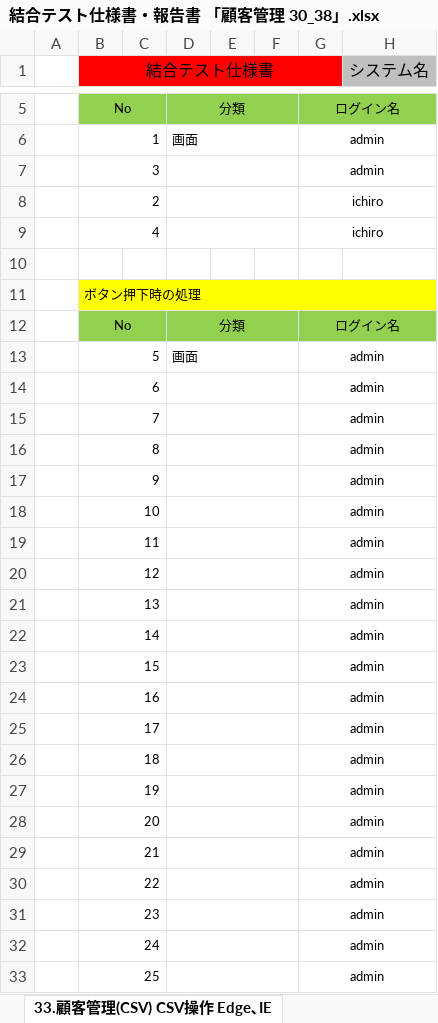
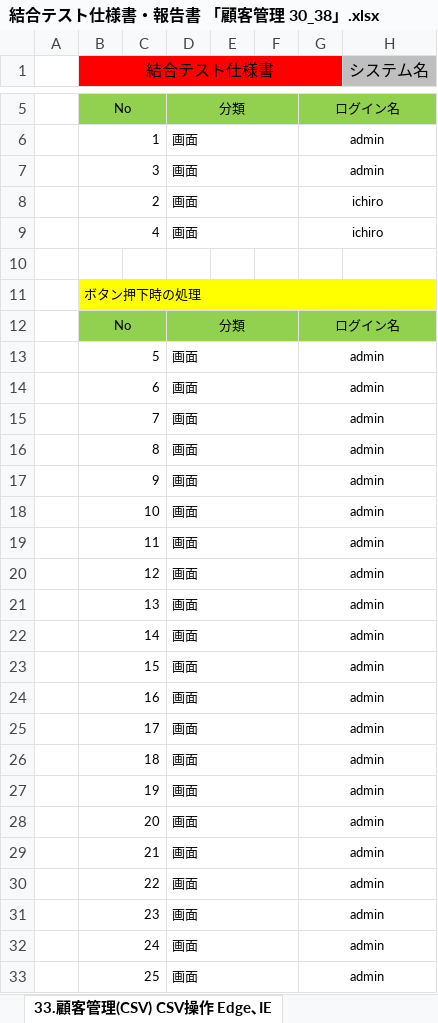
Before and after one commit to tmyk-ykmz/CustomerManage_test, an Excel workbook: CustomerManage/＜テスト仕様書、不具合管理表、エビデンス＞/横溝担当/結合テスト仕様書・報告書 「顧客管理 30_38」.xlsx, sheet 33.顧客管理(CSV) CSV操作 Edge､IE, drawn as a sheet; only a part is shown, gaps mark what is left out; values as stored, in another font and other column widths than the file's, no borders; the diff covers the shown part only; the diff names each change by its address in the sheet, - before the commit and + after, or states it on an @@ line.

```diff
--- a/CustomerManage/＜テスト仕様書、不具合管理表、エビデンス＞/横溝担当/結合テスト仕様書・報告書 「顧客管理 30_38」.xlsx (sheet 33.顧客管理(CSV) CSV操作 Edge､IE)
+++ b/CustomerManage/＜テスト仕様書、不具合管理表、エビデンス＞/横溝担当/結合テスト仕様書・報告書 「顧客管理 30_38」.xlsx (sheet 33.顧客管理(CSV) CSV操作 Edge､IE)
-D7:D9: (empty)
+D7:D9: 画面
-D14:D33: (empty)
+D14:D33: 画面
```
Also changed, not shown: 23 edited cells elsewhere in this sheet, sheet 34.顧客管理(CSV) CSV操作 Chrome, sheet 30.顧客管理 削除確認, sheet 31.顧客管理 削除完了, sheet 32.顧客管理 削除未完了, sheet 35.顧客管理(CSV) 一括処理完了, sheet 36.顧客管理(CSV) 一括処理未完了, 2 more sheets, CustomerManage/Bチーム_工程表.xlsx, 3 other files.
